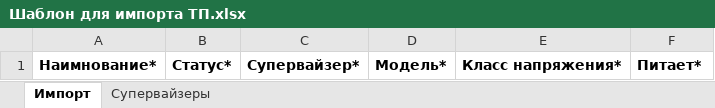
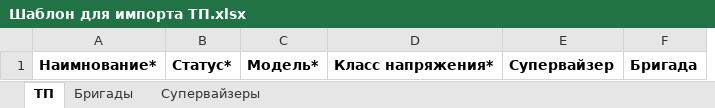
Before and after one commit to abdbuzurg/tgem-backend, an Excel workbook: pkg/excels/templates/Шаблон для импорта ТП.xlsx, sheet ТП, drawn as a sheet; values as stored, in another font and other column widths than the file's, no borders; removed rows and columns are numbered as before the commit, all else as after; the diff names each change by its address in the sheet, - before the commit and + after, or states it on an @@ line.

```diff
--- a/pkg/excels/templates/Шаблон для импорта ТП.xlsx (sheet ТП)
+++ b/pkg/excels/templates/Шаблон для импорта ТП.xlsx (sheet ТП)
-sheet tab: Импорт
+sheet tab: ТП
+sheet tab: Бригады
-column C, row 1: Супервайзер*
+column E, row 1: Супервайзер
-F1: Питает*
+F1: Бригада
```
Also changed, not shown: sheet Супервайзеры, pkg/excels/templates/Шаблон для импорта МЖД.xlsx, pkg/excels/templates/Шаблон для импорта СИП.xlsx, 21 other files.
